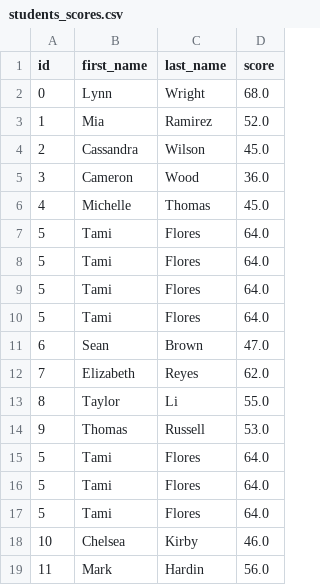
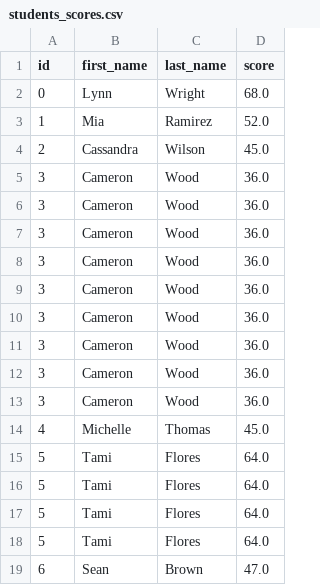
Before and after one commit to yura-kit/spark, a CSV file: students_scores.csv, drawn as a sheet; only a part is shown; the shorter side is filled out with more unchanged rows.

Commit message:
new change from ex1

```diff
--- a/students_scores.csv
+++ b/students_scores.csv
@@ -5,2 +5,10 @@ id,first_name,last_name,score
 3,Cameron,Wood,36.0
+3,Cameron,Wood,36.0
+3,Cameron,Wood,36.0
+3,Cameron,Wood,36.0
+3,Cameron,Wood,36.0
+3,Cameron,Wood,36.0
+3,Cameron,Wood,36.0
+3,Cameron,Wood,36.0
+3,Cameron,Wood,36.0
 4,Michelle,Thomas,45.0
```
